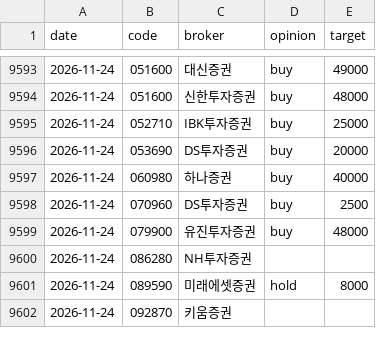
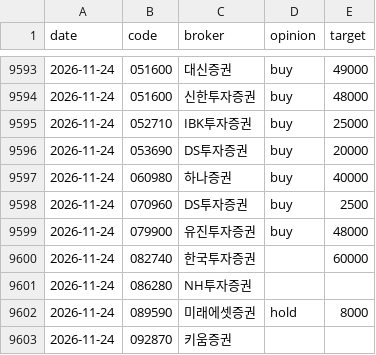
Before and after one commit to ysjang0-blip/stock-report, a CSV file: data/history.csv, drawn as a sheet; only a part is shown, gaps mark what is left out; the diff names each change by its address in the sheet, - before the commit and + after, or states it on an @@ line.

```diff
--- a/data/history.csv
+++ b/data/history.csv
+row 9600: 2026-11-24 | 082740 | 한국투자증권 |  | 60000
```
Also changed, not shown: data/runs.csv, 2 other files.
